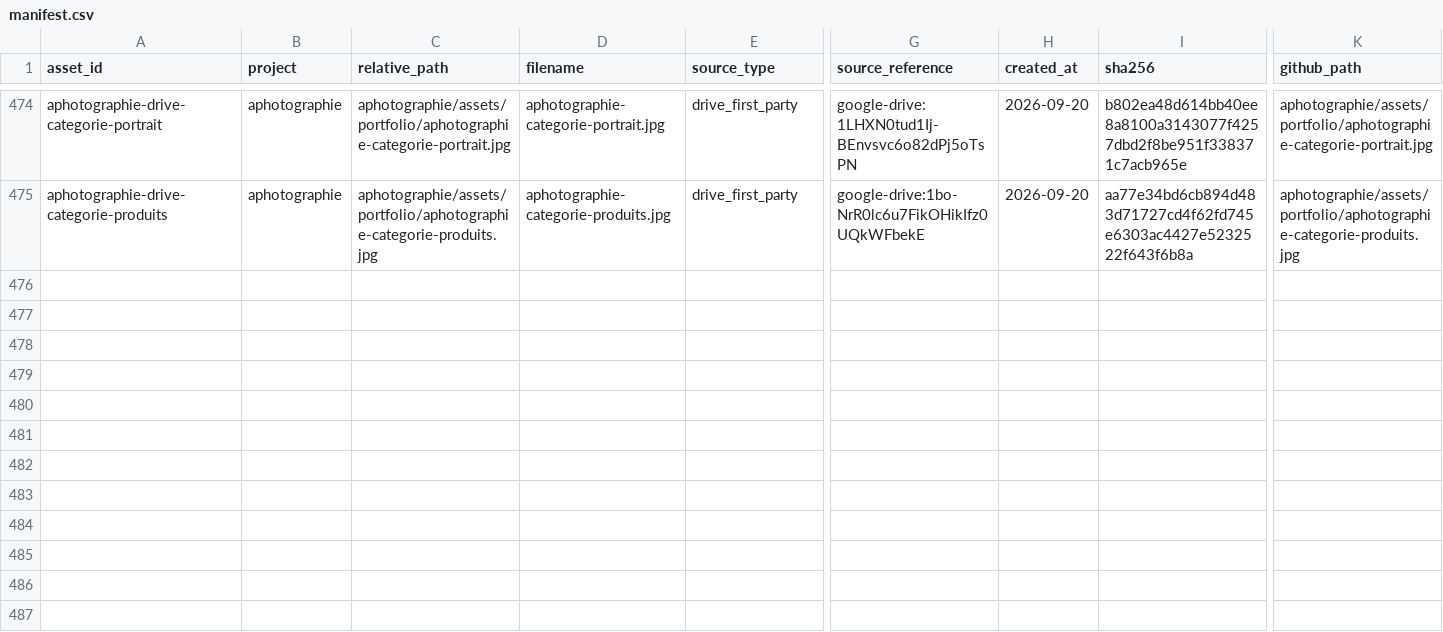
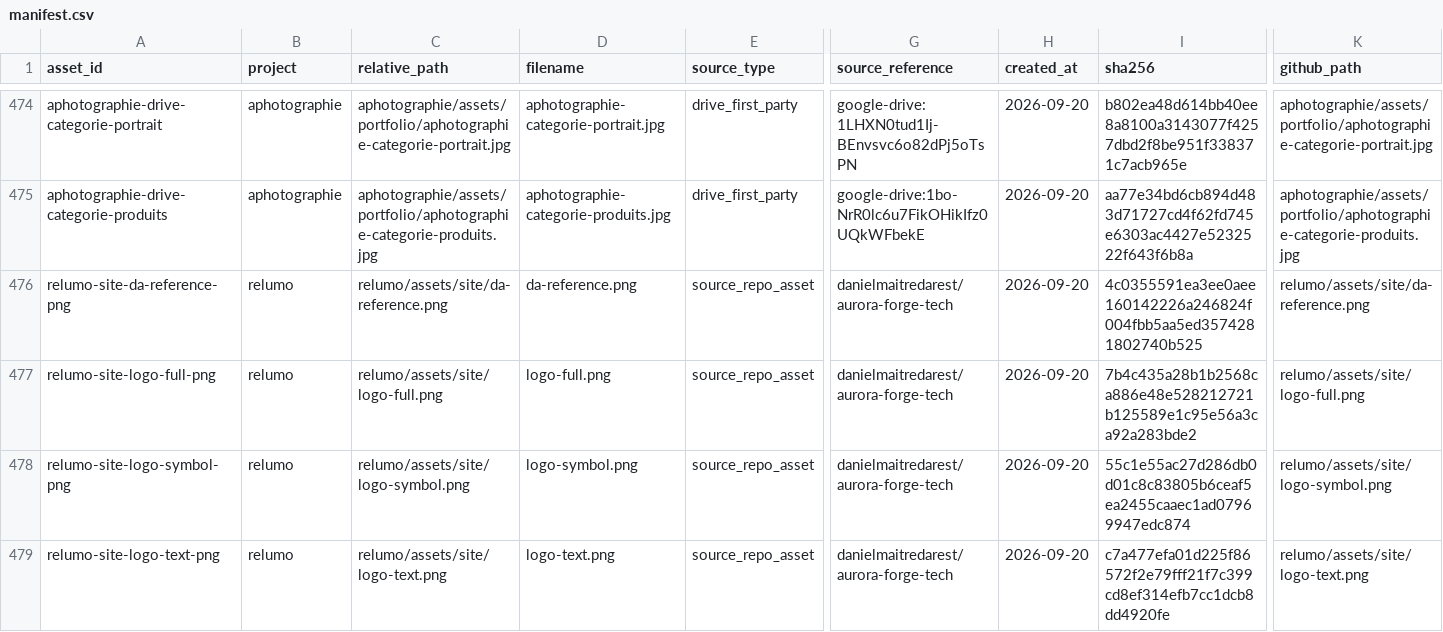
Before and after one commit to danielmaitredarest/content-engine-assets, a CSV file: manifest.csv, drawn as a sheet; only a part is shown, gaps mark what is left out; rows hold the shown columns only; the diff names each change by its address in the sheet, - before the commit and + after, or states it on an @@ line.

Commit message:
Register restored Relumo source assets

```diff
--- a/manifest.csv
+++ b/manifest.csv
+row 476: relumo-site-da-reference-png | relumo | relumo/assets/site/da-reference.png | da-reference.png | source_repo_asset | danielmaitredarest/aurora-forge-tech | 2026-09-20 | 4c0355591ea3ee0aee160142226a246824f004fbb5aa5ed3574281802740b525 | relumo/assets/site/da-reference.png
+row 477: relumo-site-logo-full-png | relumo | relumo/assets/site/logo-full.png | logo-full.png | source_repo_asset | danielmaitredarest/aurora-forge-tech | 2026-09-20 | 7b4c435a28b1b2568ca886e48e528212721b125589e1c95e56a3ca92a283bde2 | relumo/assets/site/logo-full.png
+row 478: relumo-site-logo-symbol-png | relumo | relumo/assets/site/logo-symbol.png | logo-symbol.png | source_repo_asset | danielmaitredarest/aurora-forge-tech | 2026-09-20 | 55c1e55ac27d286db0d01c8c83805b6ceaf5ea2455caaec1ad07969947edc874 | relumo/assets/site/logo-symbol.png
+row 479: relumo-site-logo-text-png | relumo | relumo/assets/site/logo-text.png | logo-text.png | source_repo_asset | danielmaitredarest/aurora-forge-tech | 2026-09-20 | c7a477efa01d225f86572f2e79fff21f7c399cd8ef314efb7cc1dcb8dd4920fe | relumo/assets/site/logo-text.png
```
